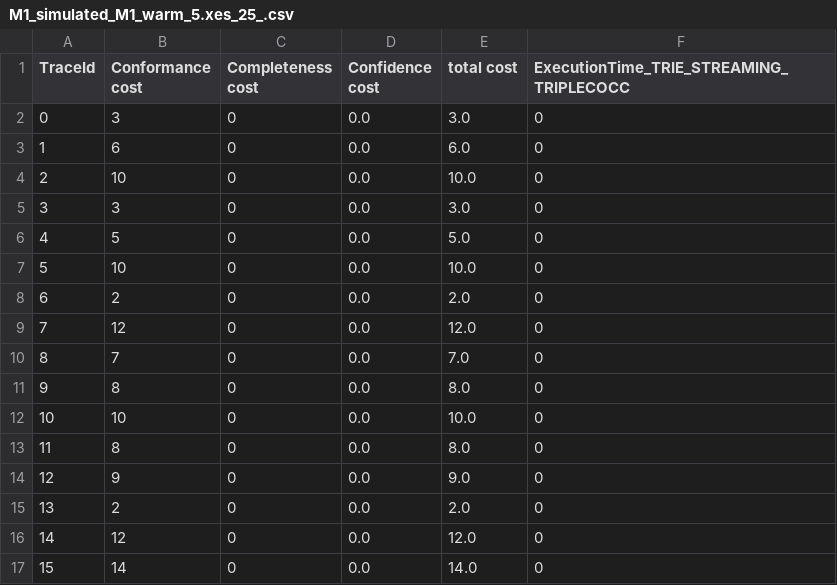
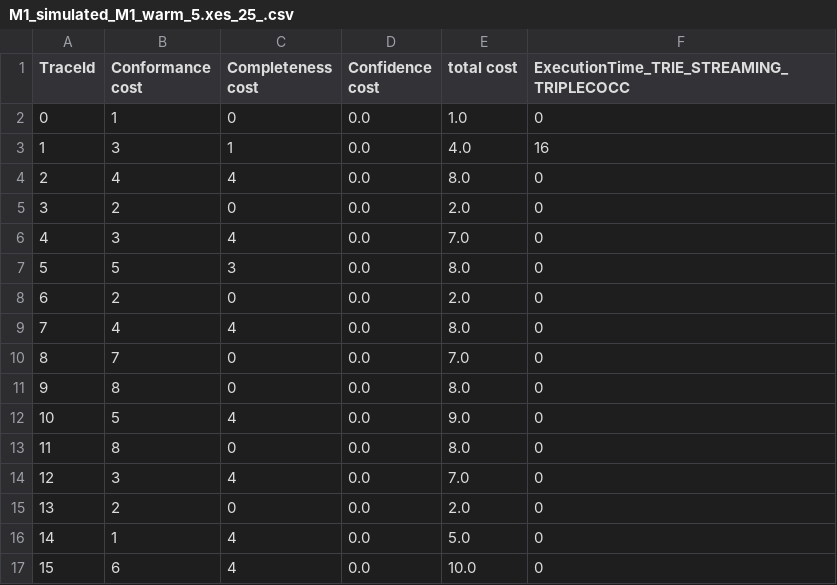
Before and after one commit to MaxTNielsen/ConformanceCheckingUsingTries, a CSV file: Java project/output/disc3/M1_simulated_M1_warm_5.xes_25_.csv, drawn as a sheet; only a part is shown; the diff covers the shown part only.

```diff
--- a/Java project/output/disc3/M1_simulated_M1_warm_5.xes_25_.csv
+++ b/Java project/output/disc3/M1_simulated_M1_warm_5.xes_25_.csv
@@ -1,17 +1,17 @@
 TraceId, Conformance cost, Completeness cost, Confidence cost, total cost, ExecutionTime_TRIE_STREAMING_TRIPLECOCC
-0,3,0,0.0,3.0,0
-1,6,0,0.0,6.0,0
-2,10,0,0.0,10.0,0
-3,3,0,0.0,3.0,0
-4,5,0,0.0,5.0,0
-5,10,0,0.0,10.0,0
+0,1,0,0.0,1.0,0
+1,3,1,0.0,4.0,16
+2,4,4,0.0,8.0,0
+3,2,0,0.0,2.0,0
+4,3,4,0.0,7.0,0
+5,5,3,0.0,8.0,0
 6,2,0,0.0,2.0,0
-7,12,0,0.0,12.0,0
+7,4,4,0.0,8.0,0
 8,7,0,0.0,7.0,0
 9,8,0,0.0,8.0,0
-10,10,0,0.0,10.0,0
+10,5,4,0.0,9.0,0
 11,8,0,0.0,8.0,0
-12,9,0,0.0,9.0,0
+12,3,4,0.0,7.0,0
 13,2,0,0.0,2.0,0
-14,12,0,0.0,12.0,0
-15,14,0,0.0,14.0,0
+14,1,4,0.0,5.0,0
+15,6,4,0.0,10.0,0
```
Also changed, not shown: 162 edited cells elsewhere in this file, Java project/output/disc3/M1_simulated_M1.xes_14_.csv, Java project/output/disc3/M1_simulated_M1.xes_25_.csv, 5 other files.
